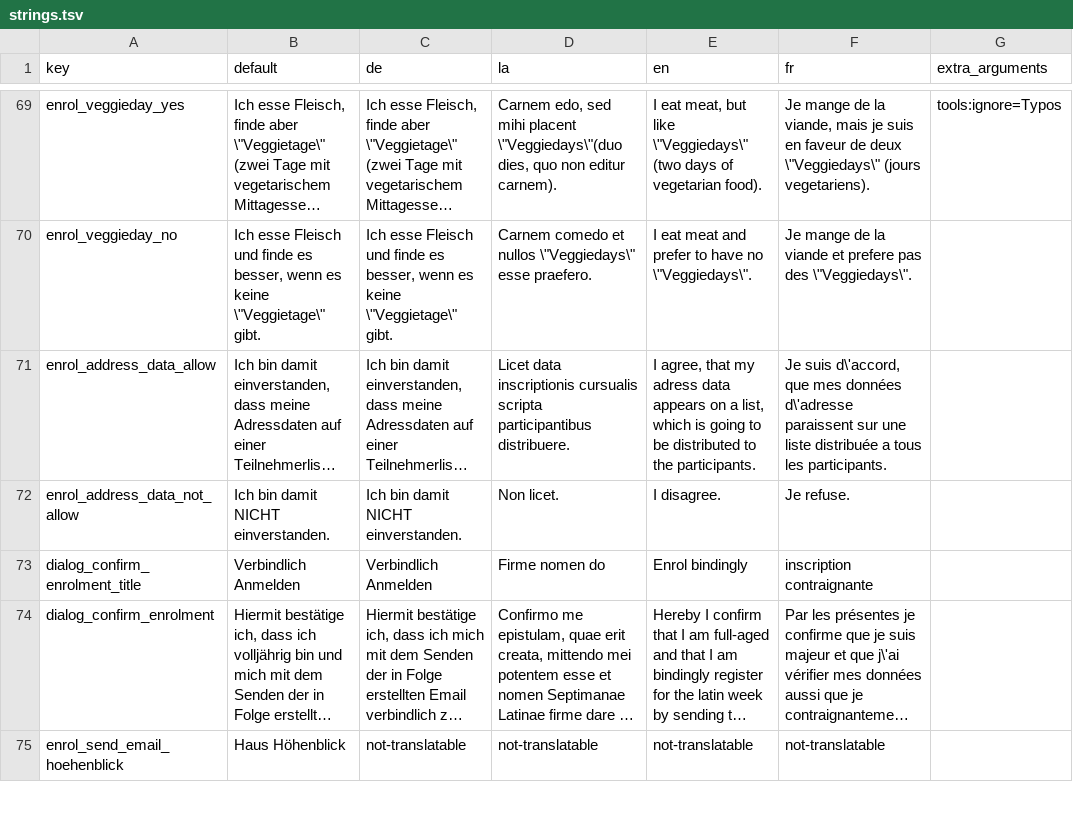
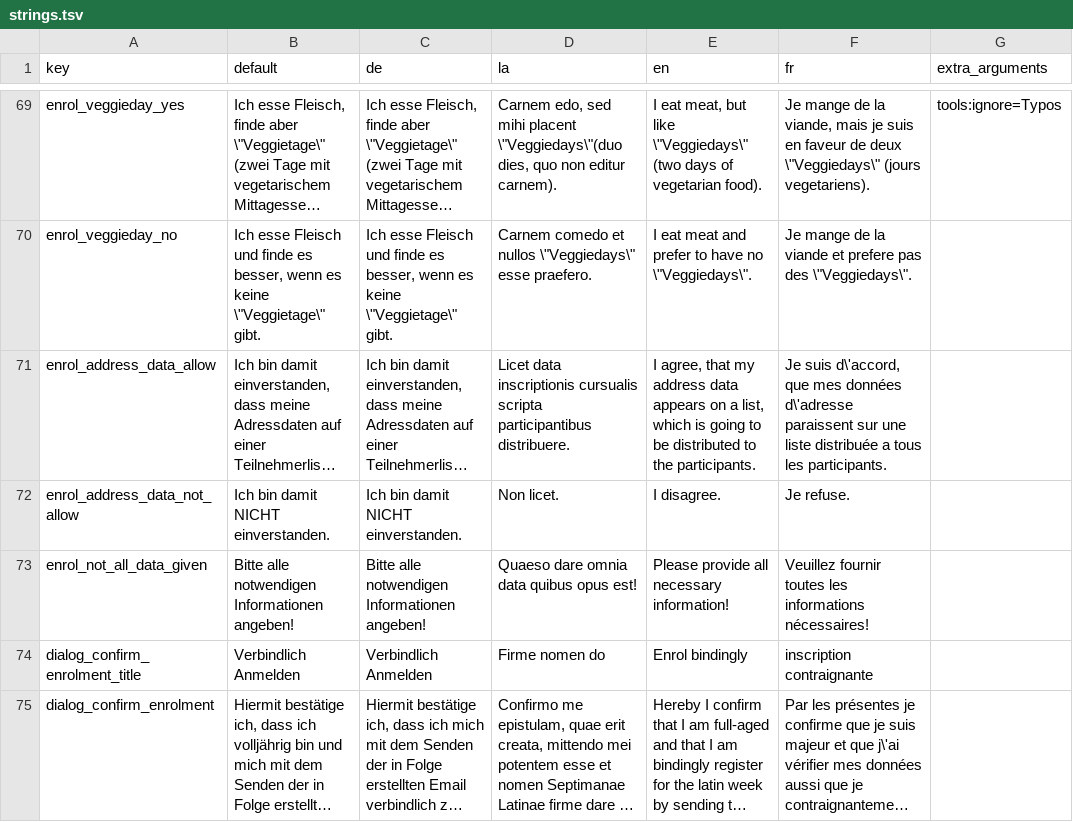
Before and after one commit to BananaNosh/Septimanapp, a TSV file: translations/strings.tsv, drawn as a sheet; only a part is shown, gaps mark what is left out; the shorter side is filled out with more unchanged rows; long unchanged cells end in …; the diff names each change by its address in the sheet, - before the commit and + after, or states it on an @@ line.

Commit message:
Add check for incomplete data to enrolement

```diff
--- a/translations/strings.tsv
+++ b/translations/strings.tsv
-E71 (en): …that my adress data appears…
+E71 (en): …that my address data appears…
+row 73: enrol_not_all_data_given | Bitte alle notwendigen Informationen angeben! | Bitte alle notwendigen Informationen angeben! | Quaeso dare omnia data quibus opus est! | Please provide all necessary information! | Veuillez fournir toutes les informations nécessaires!
```
Also changed, not shown: 6 other files.
